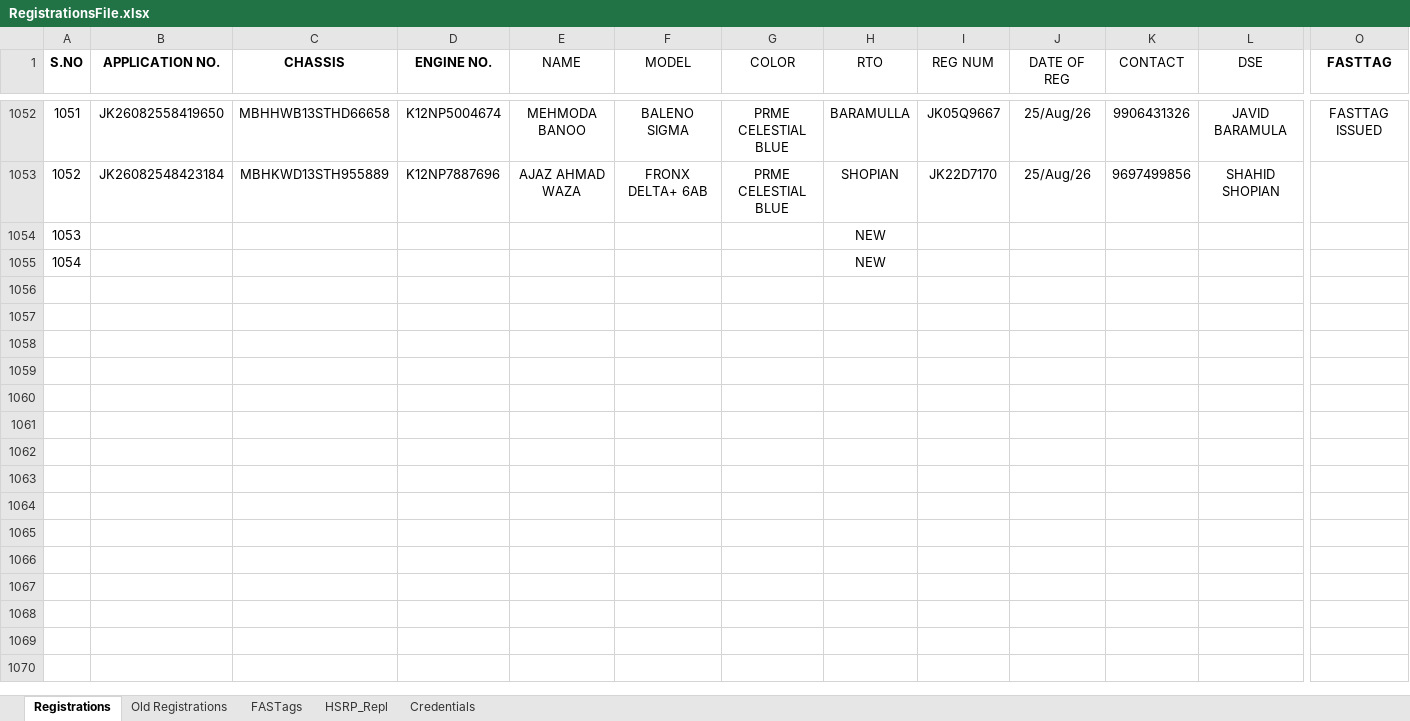
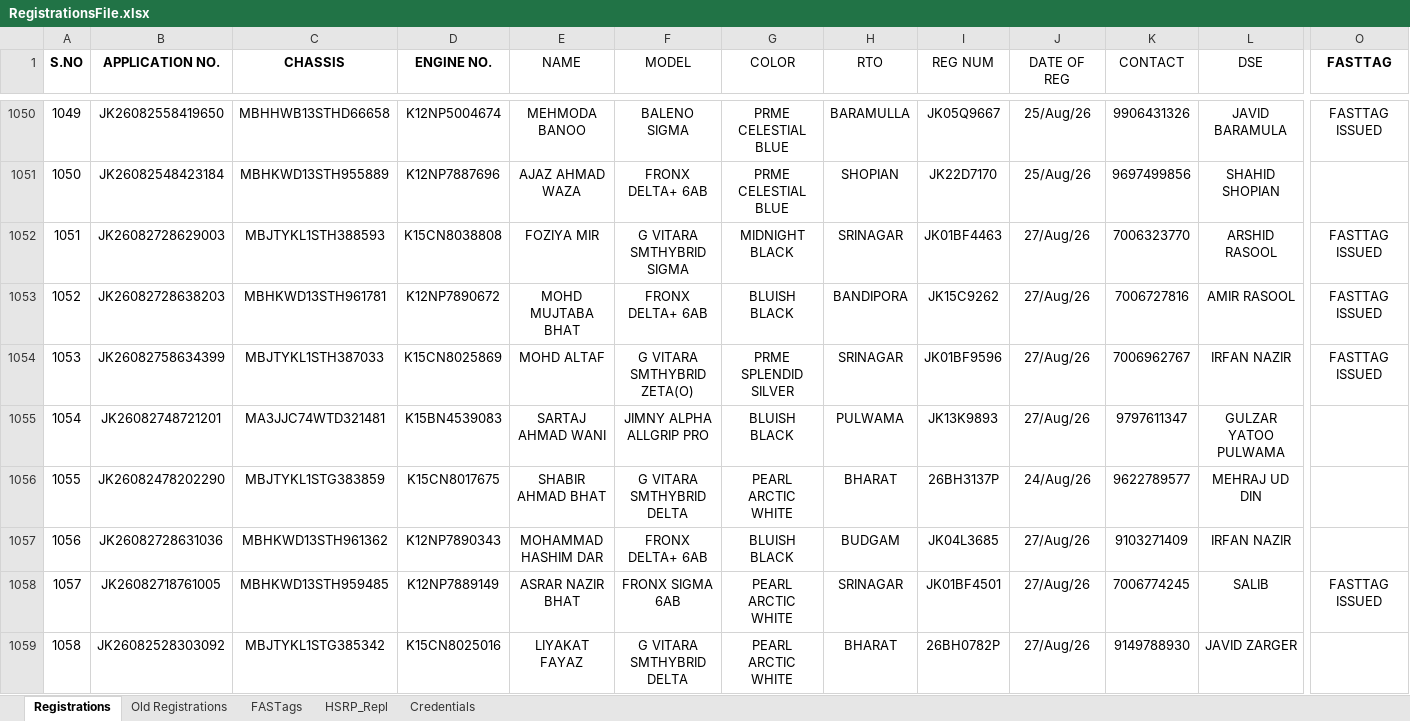
Before and after one commit to adilahmadsofi-ck/Documents, an Excel workbook: RegistrationsFile.xlsx, sheet Registrations, drawn as a sheet; only a part is shown, gaps mark what is left out; the shorter side is filled out with more unchanged rows; values as stored, in another font and other column widths than the file's, no borders; conditional formats and table styles not drawn; rows hold the shown columns only; the diff covers the shown part only; the diff names each change by its address in the sheet, - before the commit and + after, or states it on an @@ line.

```diff
--- a/RegistrationsFile.xlsx (sheet Registrations)
+++ b/RegistrationsFile.xlsx (sheet Registrations)
@@ column A (S.NO) renumbered between rows 1042 and 1063 @@
+row 1052: 1051 | JK26082728629003 | MBJTYKL1STH388593 | K15CN8038808 | FOZIYA MIR | G VITARA SMTHYBRID SIGMA | MIDNIGHT BLACK | SRINAGAR | JK01BF4463 | 27/Aug/26 | 7006323770 | ARSHID RASOOL | FASTTAG ISSUED
+row 1053: 1052 | JK26082728638203 | MBHKWD13STH961781 | K12NP7890672 | MOHD MUJTABA BHAT | FRONX DELTA+ 6AB | BLUISH BLACK | BANDIPORA | JK15C9262 | 27/Aug/26 | 7006727816 | AMIR RASOOL | FASTTAG ISSUED
+row 1054: 1053 | JK26082758634399 | MBJTYKL1STH387033 | K15CN8025869 | MOHD ALTAF | G VITARA SMTHYBRID ZETA(O) | PRME SPLENDID SILVER | SRINAGAR | JK01BF9596 | 27/Aug/26 | 7006962767 | IRFAN NAZIR | FASTTAG ISSUED
+row 1055: 1054 | JK26082748721201 | MA3JJC74WTD321481 | K15BN4539083 | SARTAJ AHMAD WANI | JIMNY ALPHA ALLGRIP PRO | BLUISH BLACK | PULWAMA | JK13K9893 | 27/Aug/26 | 9797611347 | GULZAR YATOO PULWAMA
+row 1056: 1055 | JK26082478202290 | MBJTYKL1STG383859 | K15CN8017675 | SHABIR AHMAD BHAT | G VITARA SMTHYBRID DELTA | PEARL ARCTIC WHITE | BHARAT | 26BH3137P | 24/Aug/26 | 9622789577 | MEHRAJ UD DIN
+row 1057: 1056 | JK26082728631036 | MBHKWD13STH961362 | K12NP7890343 | MOHAMMAD HASHIM DAR | FRONX DELTA+ 6AB | BLUISH BLACK | BUDGAM | JK04L3685 | 27/Aug/26 | 9103271409 | IRFAN NAZIR
+row 1058: 1057 | JK26082718761005 | MBHKWD13STH959485 | K12NP7889149 | ASRAR NAZIR BHAT | FRONX SIGMA 6AB | PEARL ARCTIC WHITE | SRINAGAR | JK01BF4501 | 27/Aug/26 | 7006774245 | SALIB | FASTTAG ISSUED
+row 1059: 1058 | JK26082528303092 | MBJTYKL1STG385342 | K15CN8025016 | LIYAKAT FAYAZ | G VITARA SMTHYBRID DELTA | PEARL ARCTIC WHITE | BHARAT | 26BH0782P | 27/Aug/26 | 9149788930 | JAVID ZARGER
```
Also changed, not shown: 5 added rows and 2 removed rows elsewhere in this sheet, sheet FASTags, formulas that keep their value, DealerRegistrations.xlsx, HSRP.xlsx, 2 other files.
